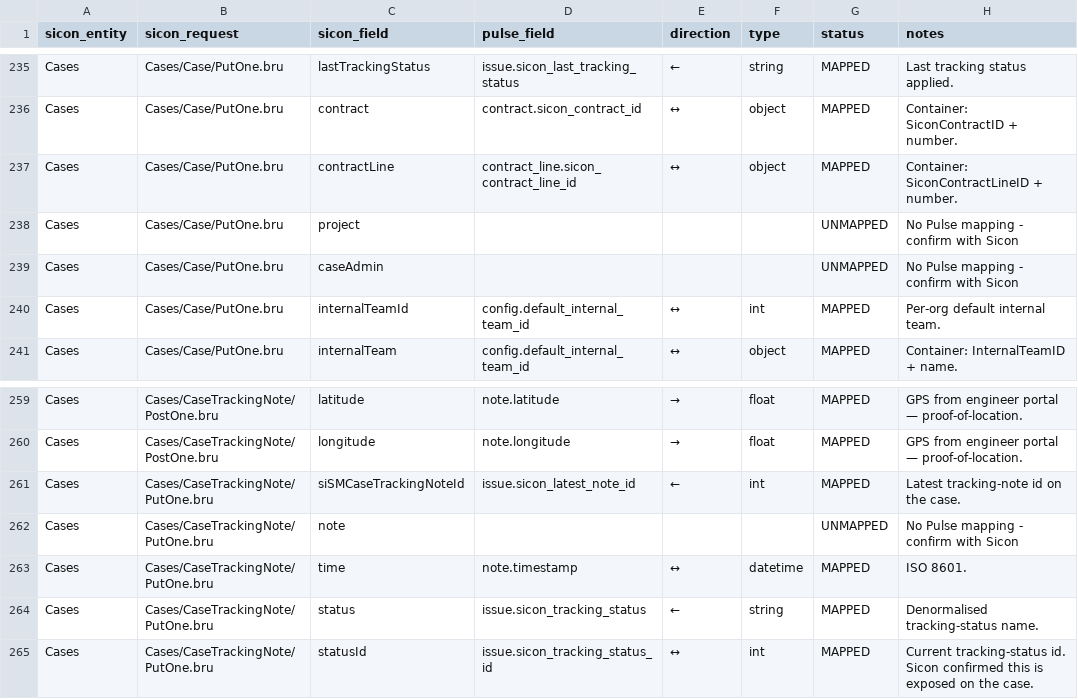
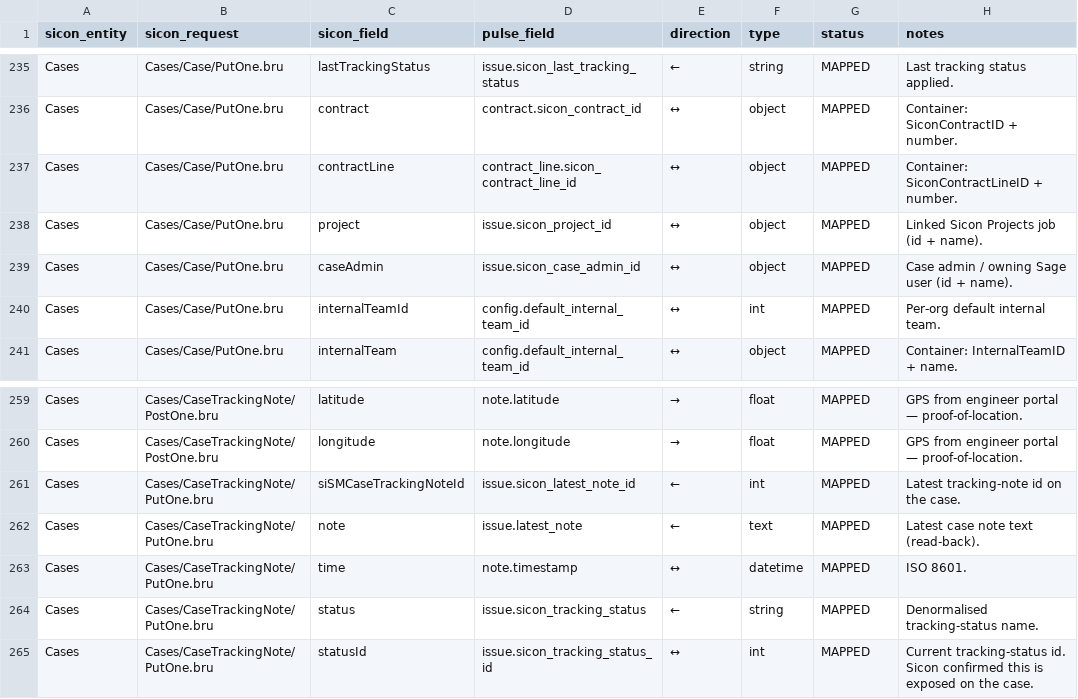
Before and after one commit to PulsefitnessIT/PulseFitnessAI, a CSV file: integrations/sicon/mapping.csv, drawn as a sheet; only a part is shown, gaps mark what is left out; the diff covers the shown part only.

```diff
--- a/integrations/sicon/mapping.csv
+++ b/integrations/sicon/mapping.csv
@@ -237,4 +237,4 @@ Cases,Cases/Case/PutOne.bru,contract,contract.sicon_contract_id,↔,object,MAPPE
 Cases,Cases/Case/PutOne.bru,contractLine,contract_line.sicon_contract_line_id,↔,object,MAPPED,Container: SiconContractLineID + number.
-Cases,Cases/Case/PutOne.bru,project,,,,UNMAPPED,No Pulse mapping - confirm with Sicon
-Cases,Cases/Case/PutOne.bru,caseAdmin,,,,UNMAPPED,No Pulse mapping - confirm with Sicon
+Cases,Cases/Case/PutOne.bru,project,issue.sicon_project_id,↔,object,MAPPED,Linked Sicon Projects job (id + name).
+Cases,Cases/Case/PutOne.bru,caseAdmin,issue.sicon_case_admin_id,↔,object,MAPPED,Case admin / owning Sage user (id + name).
 Cases,Cases/Case/PutOne.bru,internalTeamId,config.default_internal_team_id,↔,int,MAPPED,Per-org default internal team.
@@ -261,3 +261,3 @@ Cases,Cases/CaseTrackingNote/PostOne.bru,longitude,note.longitude,→,float,MAPP
 Cases,Cases/CaseTrackingNote/PutOne.bru,siSMCaseTrackingNoteId,issue.sicon_latest_note_id,←,int,MAPPED,Latest tracking-note id on the case.
-Cases,Cases/CaseTrackingNote/PutOne.bru,note,,,,UNMAPPED,No Pulse mapping - confirm with Sicon
+Cases,Cases/CaseTrackingNote/PutOne.bru,note,issue.latest_note,←,text,MAPPED,Latest case note text (read-back).
 Cases,Cases/CaseTrackingNote/PutOne.bru,time,note.timestamp,↔,datetime,MAPPED,ISO 8601.
```
Also changed, not shown: 45 edited cells elsewhere in this file, 5 other files.
